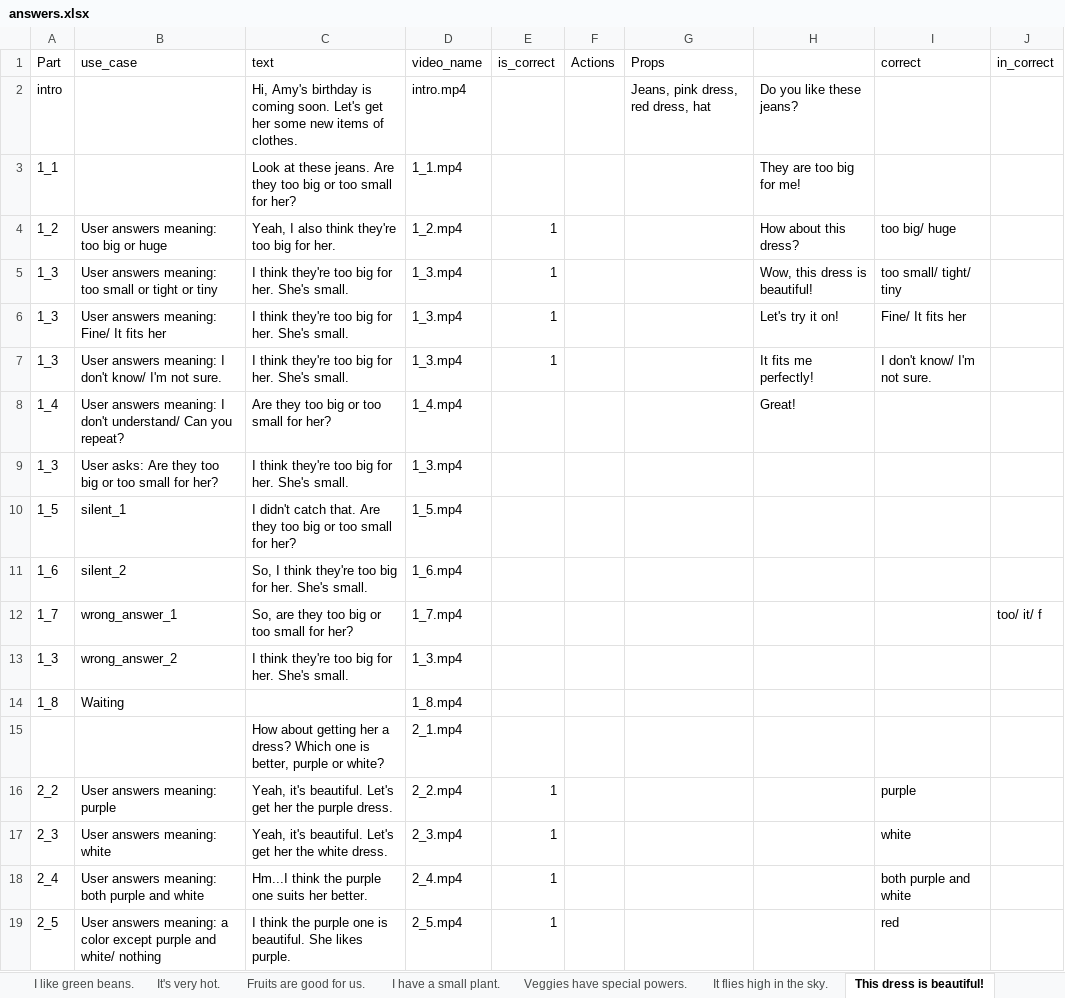
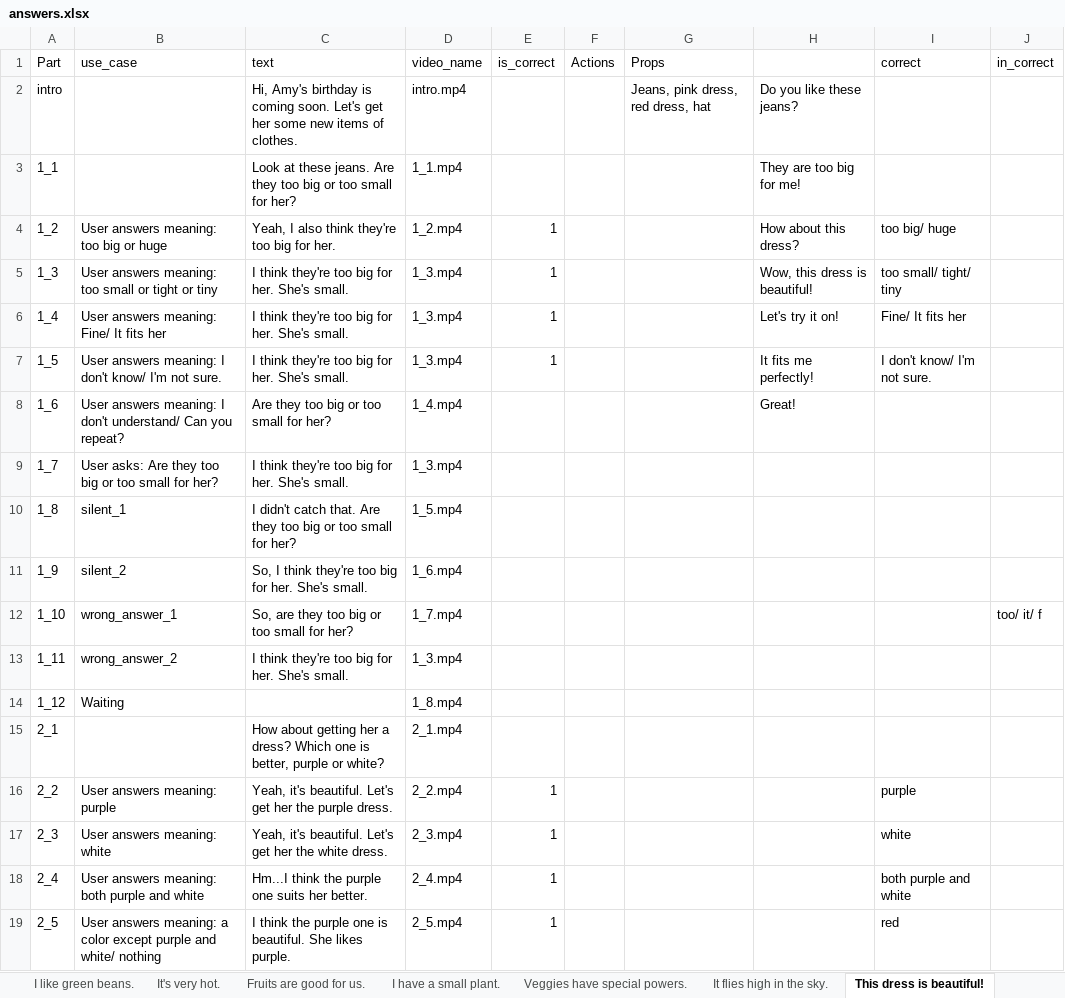
Before and after one commit to lenga44/gen.data.test, an Excel workbook: src/main/java/video/call/data/answers.xlsx, sheet This dress is beautiful!, drawn as a sheet; only a part is shown; values as stored, in another font and other column widths than the file's, no cell formats; the diff covers the shown part only; the diff names each change by its address in the sheet, - before the commit and + after, or states it on an @@ line.

```diff
--- a/src/main/java/video/call/data/answers.xlsx (sheet This dress is beautiful!)
+++ b/src/main/java/video/call/data/answers.xlsx (sheet This dress is beautiful!)
-A6 (Part): 1_3
+A6 (Part): 1_4
-A7 (Part): 1_3
+A7 (Part): 1_5
-A8 (Part): 1_4
+A8 (Part): 1_6
-A9 (Part): 1_3
+A9 (Part): 1_7
-A10 (Part): 1_5
+A10 (Part): 1_8
-A11 (Part): 1_6
+A11 (Part): 1_9
-A12 (Part): 1_7
+A12 (Part): 1_10
-A13 (Part): 1_3
+A13 (Part): 1_11
-A14 (Part): 1_8
+A14 (Part): 1_12
-A15 (Part): (empty)
+A15 (Part): 2_1
```
Also changed, not shown: 8 edited cells elsewhere in this sheet, cell formats, src/main/java/video/call/data/Kịch bản video call.xlsx, src/main/java/video/call/data/answers - Copy.xlsx, 4 other files.
